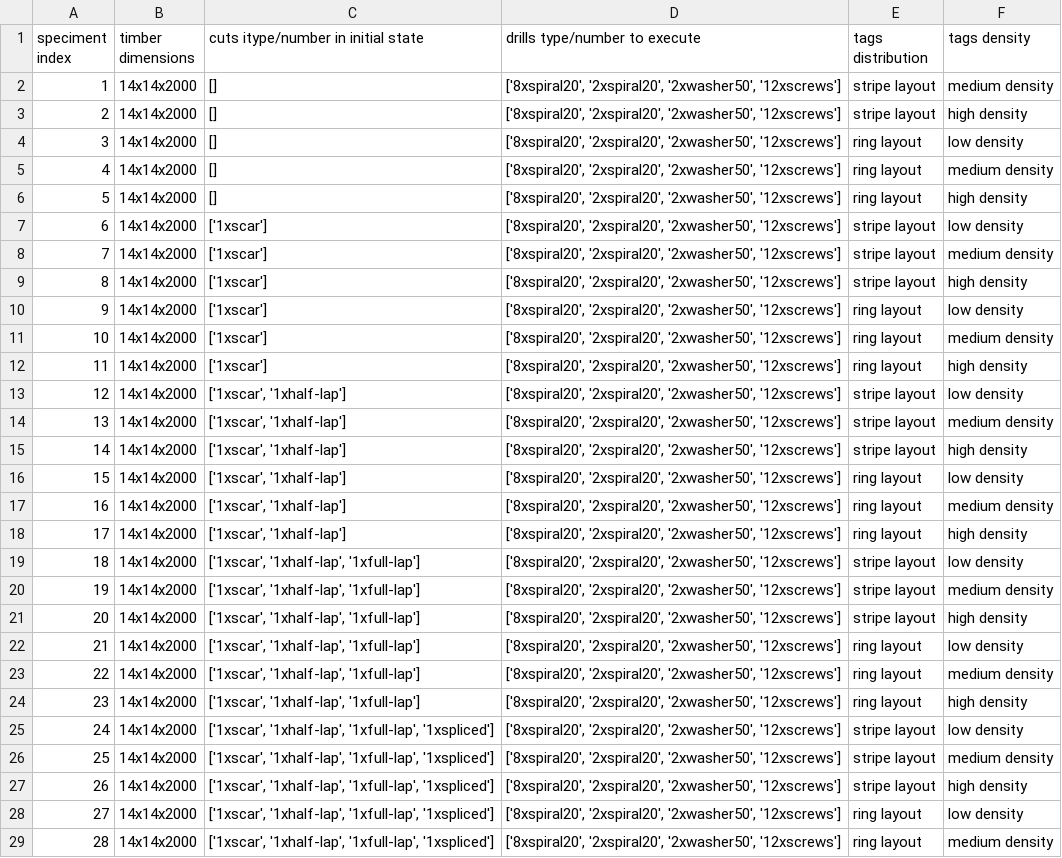
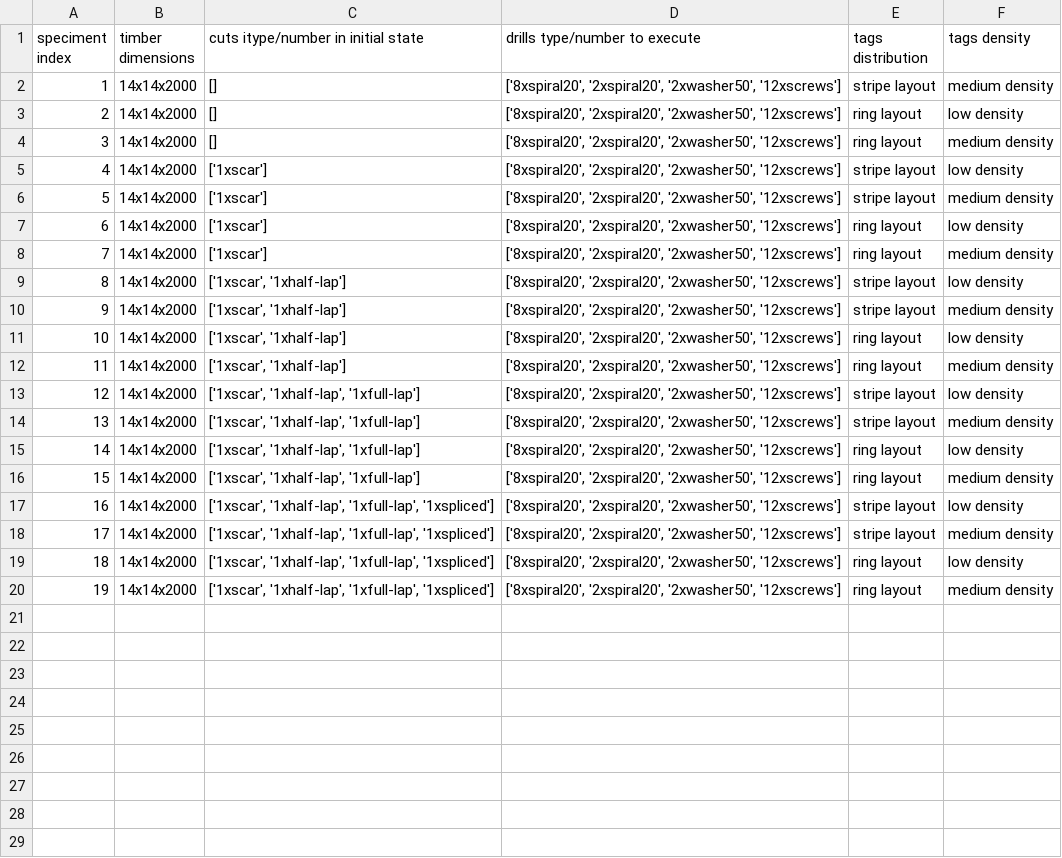
Before and after one commit to ibois-epfl/TSlam, a CSV file: eval/script/combi.csv, drawn as a sheet; only a part is shown; removed rows and columns are numbered as before the commit, all else as after; the diff covers the shown part only; the diff names each change by its address in the sheet, - before the commit and + after, or states it on an @@ line.

```diff
--- a/eval/script/combi.csv
+++ b/eval/script/combi.csv
-row 3: 2 | 14x14x2000 | [] | ['8xspiral20', '2xspiral20', '2xwasher50', '12xscrews'] | stripe layout | high density
@@ column A (speciment index) renumbered between rows 3 and 20 @@
-row 6: 5 | 14x14x2000 | [] | ['8xspiral20', '2xspiral20', '2xwasher50', '12xscrews'] | ring layout | high density
-row 9: 8 | 14x14x2000 | ['1xscar'] | ['8xspiral20', '2xspiral20', '2xwasher50', '12xscrews'] | stripe layout | high density
-row 12: 11 | 14x14x2000 | ['1xscar'] | ['8xspiral20', '2xspiral20', '2xwasher50', '12xscrews'] | ring layout | high density
-row 15: 14 | 14x14x2000 | ['1xscar', '1xhalf-lap'] | ['8xspiral20', '2xspiral20', '2xwasher50', '12xscrews'] | stripe layout | high density
-row 18: 17 | 14x14x2000 | ['1xscar', '1xhalf-lap'] | ['8xspiral20', '2xspiral20', '2xwasher50', '12xscrews'] | ring layout | high density
-row 21: 20 | 14x14x2000 | ['1xscar', '1xhalf-lap', '1xfull-lap'] | ['8xspiral20', '2xspiral20', '2xwasher50', '12xscrews'] | stripe layout | high density
-row 24: 23 | 14x14x2000 | ['1xscar', '1xhalf-lap', '1xfull-lap'] | ['8xspiral20', '2xspiral20', '2xwasher50', '12xscrews'] | ring layout | high density
-row 27: 26 | 14x14x2000 | ['1xscar', '1xhalf-lap', '1xfull-lap', '1xspliced'] | ['8xspiral20', '2xspiral20', '2xwasher50', '12xscrews'] | stripe layout | high density
```
Also changed, not shown: 1 removed row elsewhere in this file, 3 other files.
